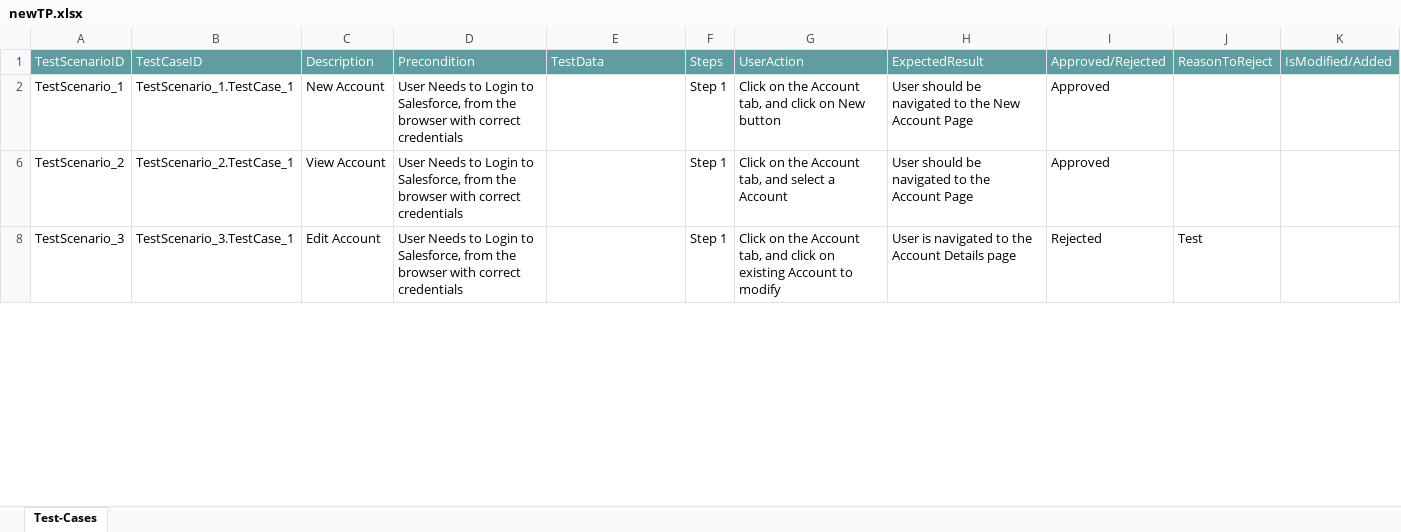
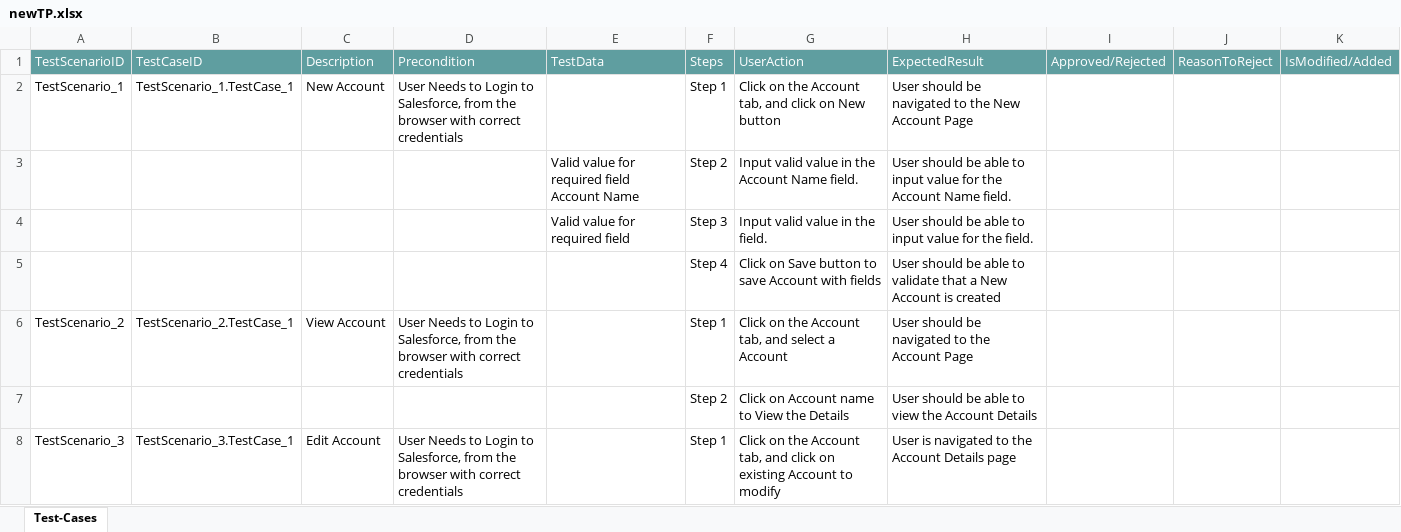
Before and after one commit to ShaikMohamedIrfan/work, an Excel workbook: newTP.xlsx, sheet Test-Cases, drawn as a sheet; only a part is shown; values as stored, in another font and other column widths than the file's, no borders; table styles not drawn; the diff covers the shown part only; the diff names each change by its address in the sheet, - before the commit and + after, or states it on an @@ line.

Commit message:
Initial Commit for Verification of Test cases

```diff
--- a/newTP.xlsx (sheet Test-Cases)
+++ b/newTP.xlsx (sheet Test-Cases)
-I2: Approved
+I2: (empty)
@@ row 3 unhidden:  |  |  |  | Valid value for required field Account Name | Step 2 | Input valid value in the Account Name field. | User should be able to input value for the Account Name field. @@
@@ row 4 unhidden:  |  |  |  | Valid value for required field | Step 3 | Input valid value in the field. | User should be able to input value for the field. @@
@@ row 5 unhidden:  |  |  |  |  | Step 4 | Click on Save button to save Account with fields | User should be able to validate that a New Account is created @@
-I6: Approved
+I6: (empty)
@@ row 7 unhidden:  |  |  |  |  | Step 2 | Click on Account name to View the Details | User should be able to view the Account Details @@
-I8: Rejected
+I8: (empty)
-J8: Test
+J8: (empty)
```
Also changed, not shown: 5 hidden or unhidden rows and 2 edited cells elsewhere in this sheet.
